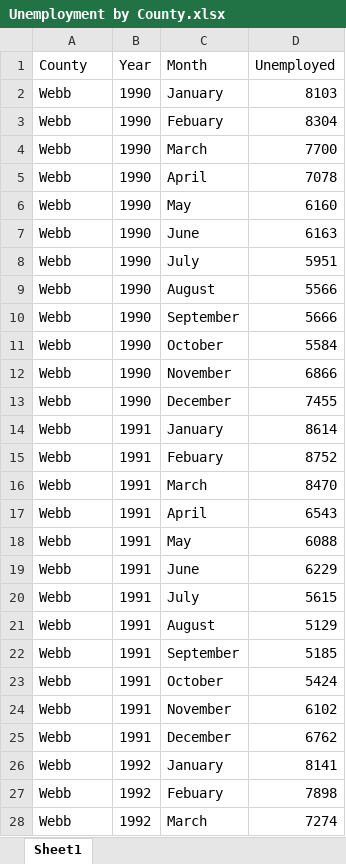
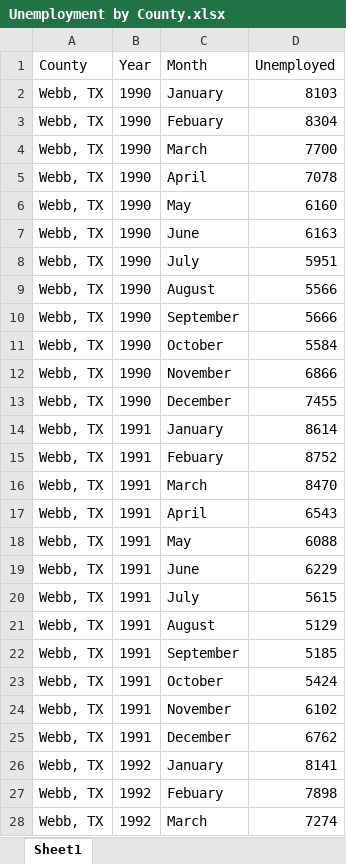
Before and after one commit to eduardoMataN/New-Data-Rep, an Excel workbook: datasets/Unemployment by County.xlsx, sheet Sheet1, drawn as a sheet; only a part is shown; values as stored, in another font and other column widths than the file's, no borders; the diff covers the shown part only; the diff names each change by its address in the sheet, - before the commit and + after, or states it on an @@ line.

```diff
--- a/datasets/Unemployment by County.xlsx (sheet Sheet1)
+++ b/datasets/Unemployment by County.xlsx (sheet Sheet1)
-A2:A28 (County): Webb
+A2:A28 (County): Webb, TX
```
Also changed, not shown: 753 edited cells elsewhere in this sheet, datasets/GDP by Industry for Border Counties.xlsx, datasets/Total Employment by Industry, County.xlsx, 3 other files.
